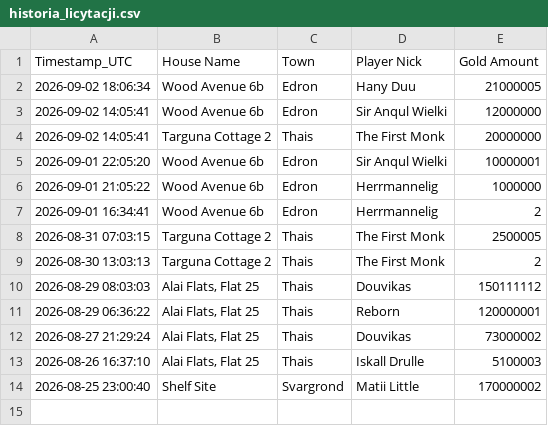
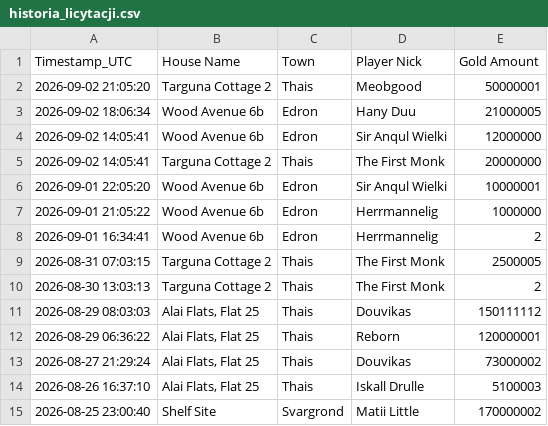
Before and after one commit to mdogie94/nmd, a CSV file: historia_licytacji.csv, drawn as a sheet; the diff names each change by its address in the sheet, - before the commit and + after, or states it on an @@ line.

```diff
--- a/historia_licytacji.csv
+++ b/historia_licytacji.csv
+row 2: 2026-09-02 21:05:20 | Targuna Cottage 2 | Thais | Meobgood | 50000001
```
